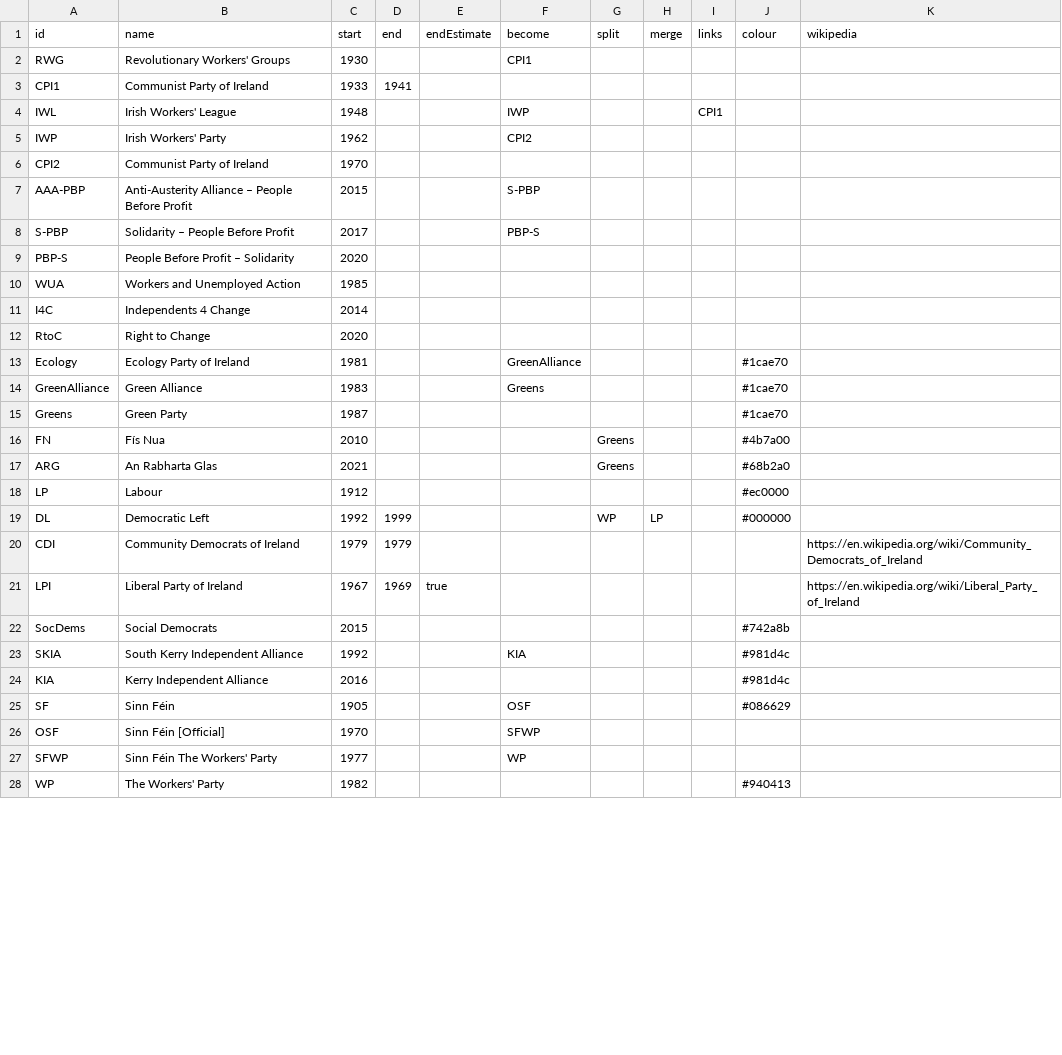
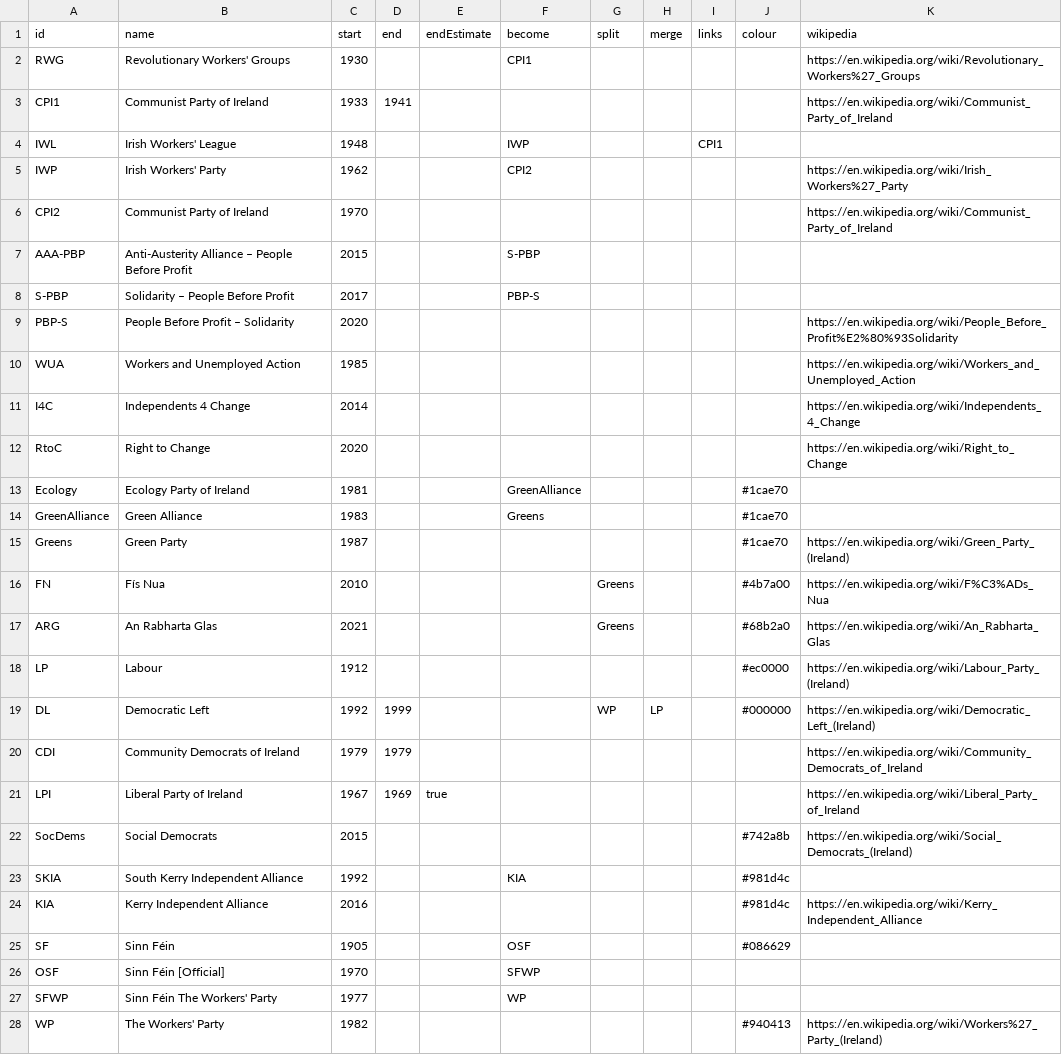
Before and after one commit to Aonrud/Irish-Electoral-Parties, a CSV file: docs/parties.csv, drawn as a sheet; only a part is shown; the diff covers the shown part only.

Commit message:
content: add Wikipedia links

```diff
--- a/docs/parties.csv
+++ b/docs/parties.csv
@@ -1,25 +1,25 @@
 id,name,start,end,endEstimate,become,split,merge,links,colour,wikipedia
-RWG,Revolutionary Workers' Groups,1930,,,CPI1,,,,,
-CPI1,Communist Party of Ireland,1933,1941,,,,,,,
+RWG,Revolutionary Workers' Groups,1930,,,CPI1,,,,,https://en.wikipedia.org/wiki/Revolutionary_Workers%27_Groups
+CPI1,Communist Party of Ireland,1933,1941,,,,,,,https://en.wikipedia.org/wiki/Communist_Party_of_Ireland
 IWL,Irish Workers' League,1948,,,IWP,,,CPI1,,
-IWP,Irish Workers' Party,1962,,,CPI2,,,,,
-CPI2,Communist Party of Ireland,1970,,,,,,,,
+IWP,Irish Workers' Party,1962,,,CPI2,,,,,https://en.wikipedia.org/wiki/Irish_Workers%27_Party
+CPI2,Communist Party of Ireland,1970,,,,,,,,https://en.wikipedia.org/wiki/Communist_Party_of_Ireland
 AAA-PBP,Anti-Austerity Alliance – People Before Profit,2015,,,S-PBP,,,,,
 S-PBP,Solidarity – People Before Profit,2017,,,PBP-S,,,,,
-PBP-S,People Before Profit – Solidarity,2020,,,,,,,,
-WUA,Workers and Unemployed Action,1985,,,,,,,,
-I4C,Independents 4 Change,2014,,,,,,,,
-RtoC,Right to Change,2020,,,,,,,,
+PBP-S,People Before Profit – Solidarity,2020,,,,,,,,https://en.wikipedia.org/wiki/People_Before_Profit%E2%80%93Solidarity
+WUA,Workers and Unemployed Action,1985,,,,,,,,https://en.wikipedia.org/wiki/Workers_and_Unemployed_Action
+I4C,Independents 4 Change,2014,,,,,,,,https://en.wikipedia.org/wiki/Independents_4_Change
+RtoC,Right to Change,2020,,,,,,,,https://en.wikipedia.org/wiki/Right_to_Change
 Ecology,Ecology Party of Ireland,1981,,,GreenAlliance,,,,#1cae70,
 GreenAlliance,Green Alliance,1983,,,Greens,,,,#1cae70,
-Greens,Green Party,1987,,,,,,,#1cae70,
-FN,Fís Nua,2010,,,,Greens,,,#4b7a00,
-ARG,An Rabharta Glas,2021,,,,Greens,,,#68b2a0,
-LP,Labour,1912,,,,,,,#ec0000,
-DL,Democratic Left,1992,1999,,,WP,LP,,#000000,
+Greens,Green Party,1987,,,,,,,#1cae70,https://en.wikipedia.org/wiki/Green_Party_(Ireland)
+FN,Fís Nua,2010,,,,Greens,,,#4b7a00,https://en.wikipedia.org/wiki/F%C3%ADs_Nua
+ARG,An Rabharta Glas,2021,,,,Greens,,,#68b2a0,https://en.wikipedia.org/wiki/An_Rabharta_Glas
+LP,Labour,1912,,,,,,,#ec0000,https://en.wikipedia.org/wiki/Labour_Party_(Ireland)
+DL,Democratic Left,1992,1999,,,WP,LP,,#000000,https://en.wikipedia.org/wiki/Democratic_Left_(Ireland)
 CDI,Community Democrats of Ireland,1979,1979,,,,,,,https://en.wikipedia.org/wiki/Community_Democrats_of_Ireland
 LPI,Liberal Party of Ireland,1967,1969,true,,,,,,https://en.wikipedia.org/wiki/Liberal_Party_of_Ireland
-SocDems,Social Democrats,2015,,,,,,,#742a8b,
+SocDems,Social Democrats,2015,,,,,,,#742a8b,https://en.wikipedia.org/wiki/Social_Democrats_(Ireland)
 SKIA,South Kerry Independent Alliance,1992,,,KIA,,,,#981d4c,
-KIA,Kerry Independent Alliance,2016,,,,,,,#981d4c,
+KIA,Kerry Independent Alliance,2016,,,,,,,#981d4c,https://en.wikipedia.org/wiki/Kerry_Independent_Alliance
 SF,Sinn Féin,1905,,,OSF,,,,#086629,
@@ -27,2 +27,2 @@ OSF,Sinn Féin [Official],1970,,,SFWP,,,,,
 SFWP,Sinn Féin The Workers' Party,1977,,,WP,,,,,
-WP,The Workers' Party,1982,,,,,,,#940413,
+WP,The Workers' Party,1982,,,,,,,#940413,https://en.wikipedia.org/wiki/Workers%27_Party_(Ireland)
```
Also changed, not shown: 21 edited cells elsewhere in this file.
